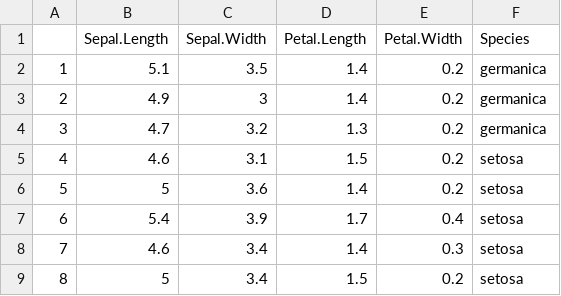
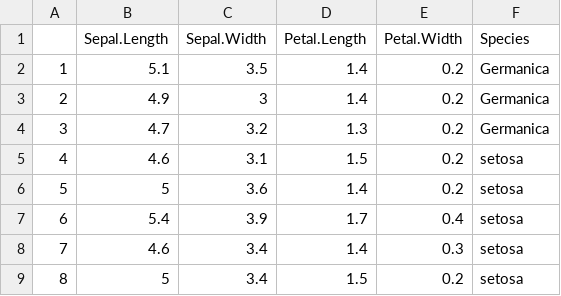
Before and after one commit to luli6382/repository, a CSV file: iris.csv, drawn as a sheet; only a part is shown.

Commit message:
test 2

```diff
--- a/iris.csv
+++ b/iris.csv
@@ -1,5 +1,5 @@
 ,Sepal.Length,Sepal.Width,Petal.Length,Petal.Width,Species
-1,5.1,3.5,1.4,0.2,germanica
-2,4.9,3,1.4,0.2,germanica
-3,4.7,3.2,1.3,0.2,germanica
+1,5.1,3.5,1.4,0.2,Germanica
+2,4.9,3,1.4,0.2,Germanica
+3,4.7,3.2,1.3,0.2,Germanica
 4,4.6,3.1,1.5,0.2,setosa
```
